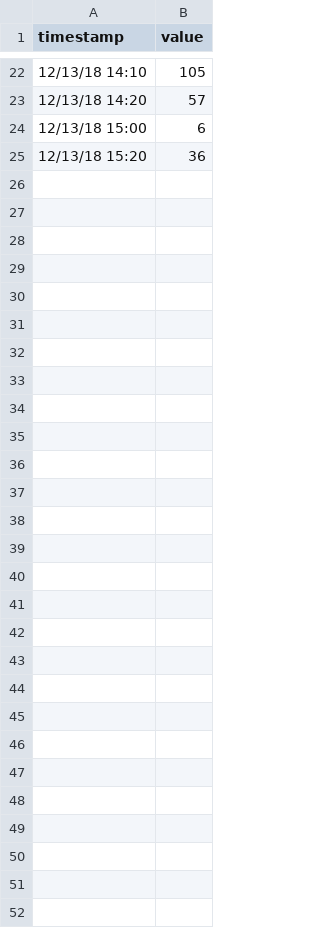
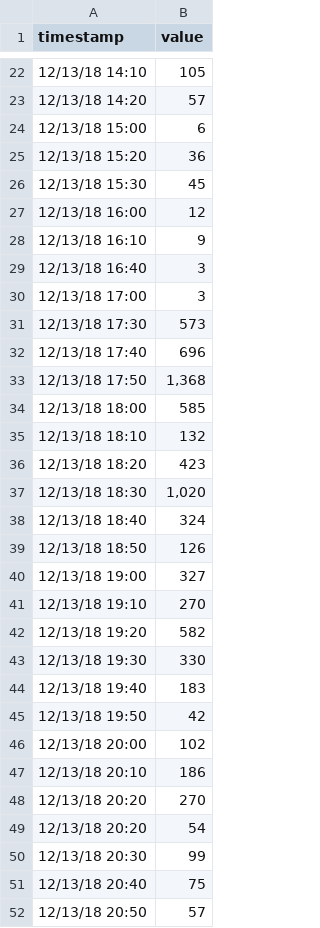
Before and after one commit to Anaditux/Ldap, a CSV file: den.csv, drawn as a sheet; only a part is shown, gaps mark what is left out; the diff names each change by its address in the sheet, - before the commit and + after, or states it on an @@ line.

Commit message:
Add files via upload

```diff
--- a/den.csv
+++ b/den.csv
+row 26: 12/13/18 15:30 | 45
+row 27: 12/13/18 16:00 | 12
+row 28: 12/13/18 16:10 | 9
+row 29: 12/13/18 16:40 | 3
+row 30: 12/13/18 17:00 | 3
+row 31: 12/13/18 17:30 | 573
+row 32: 12/13/18 17:40 | 696
+row 33: 12/13/18 17:50 | 1,368
+row 34: 12/13/18 18:00 | 585
+row 35: 12/13/18 18:10 | 132
+row 36: 12/13/18 18:20 | 423
+row 37: 12/13/18 18:30 | 1,020
+row 38: 12/13/18 18:40 | 324
+row 39: 12/13/18 18:50 | 126
+row 40: 12/13/18 19:00 | 327
+row 41: 12/13/18 19:10 | 270
+row 42: 12/13/18 19:20 | 582
+row 43: 12/13/18 19:30 | 330
+row 44: 12/13/18 19:40 | 183
+row 45: 12/13/18 19:50 | 42
+row 46: 12/13/18 20:00 | 102
+row 47: 12/13/18 20:10 | 186
+row 48: 12/13/18 20:20 | 270
+row 49: 12/13/18 20:20 | 54
+row 50: 12/13/18 20:30 | 99
+row 51: 12/13/18 20:40 | 75
+row 52: 12/13/18 20:50 | 57
```
